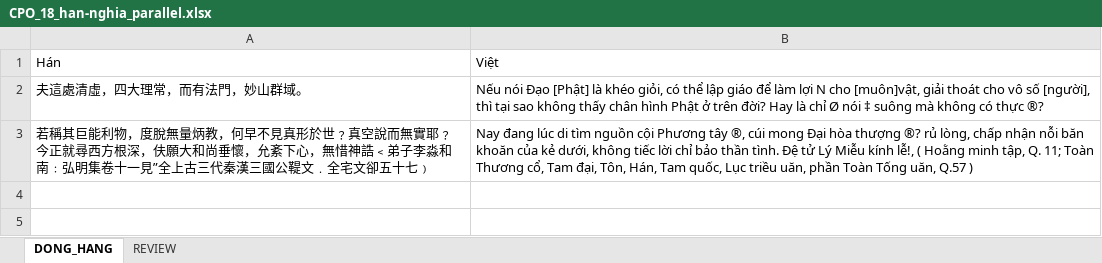
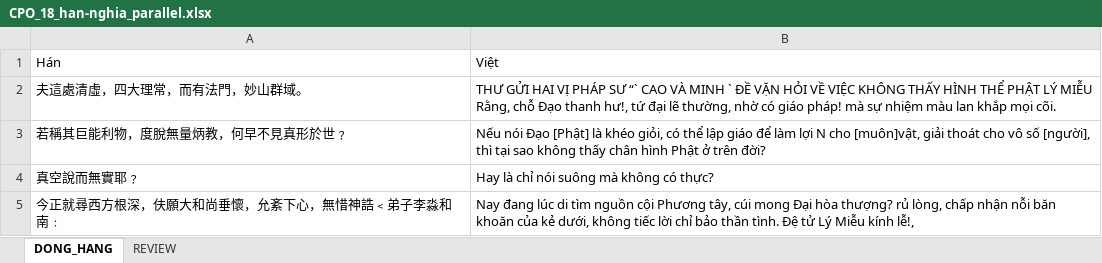
Before and after one commit to khangthinhne/chinese-vietnamese-corpus, an Excel workbook: data/CPO_18/04_alignment/CPO_18_han-nghia_parallel.xlsx, sheet DONG_HANG, drawn as a sheet; values as stored, in another font and other column widths than the file's, no borders; removed rows and columns are numbered as before the commit, all else as after; the diff names each change by its address in the sheet, - before the commit and + after, or states it on an @@ line.

```diff
--- a/data/CPO_18/04_alignment/CPO_18_han-nghia_parallel.xlsx (sheet DONG_HANG)
+++ b/data/CPO_18/04_alignment/CPO_18_han-nghia_parallel.xlsx (sheet DONG_HANG)
-B2: Nếu nói Đạo [Phật] là khéo giỏi, có thể lập giáo để làm lợi N cho [muôn]vật, giải thoát cho vô số [người], thì tại sao không thấy chân hình Phật ở trên đời? Hay là chỉ Ø nói ‡ suông mà không có thực ®?
+B2: THƯ GỬI HAI VỊ PHÁP SƯ “` CAO VÀ MINH ` ĐỀ VẶN HỎI VỀ VIỆC KHÔNG THẤY HÌNH THỂ PHẬT LÝ MIỄU Rằng, chỗ Đạo thanh hư!, tứ đại lẽ thường, nhờ có giáo pháp! mà sự nhiệm màu lan khắp mọi cõi.
-row 3: 若稱其巨能利物，度脫無量炳教，何早不見真形於世﹖真空說而無實耶﹖今正就尋西方根深，伕願大和尚垂懷，允紊下心，無惜神誥﹤弟子李淼和南﹕弘明集卷十一見”全上古三代秦漢三國公鞮文﹒全宅文卻五十七﹚ | Nay đang lúc di tìm nguồn cội Phương tây ®, cúi mong Đại hòa thượng ®? rủ lòng, chấp nhận nỗi băn khoăn của kẻ dưới, không tiếc lời chỉ bảo thần tình. Đệ tử Lý Miễu kính lễ!, ( Hoằng minh tập, Q. 11; Toàn Thương cổ, Tam đại, Tôn, Hán, Tam quốc, Lục triều uăn, phần Toàn Tống uăn, Q.57 )
+row 3: 若稱其巨能利物，度脫無量炳教，何早不見真形於世﹖ | Nếu nói Đạo [Phật] là khéo giỏi, có thể lập giáo để làm lợi N cho [muôn]vật, giải thoát cho vô số [người], thì tại sao không thấy chân hình Phật ở trên đời?
+row 4: 真空說而無實耶﹖ | Hay là chỉ nói suông mà không có thực?
+row 5: 今正就尋西方根深，伕願大和尚垂懷，允紊下心，無惜神誥﹤弟子李淼和南﹕ | Nay đang lúc di tìm nguồn cội Phương tây, cúi mong Đại hòa thượng? rủ lòng, chấp nhận nỗi băn khoăn của kẻ dưới, không tiếc lời chỉ bảo thần tình. Đệ tử Lý Miễu kính lễ!,
```
Also changed, not shown: sheet REVIEW, data/CPO_18/04_alignment/CPO_18_han-am_parallel.xlsx, 42 other files.
